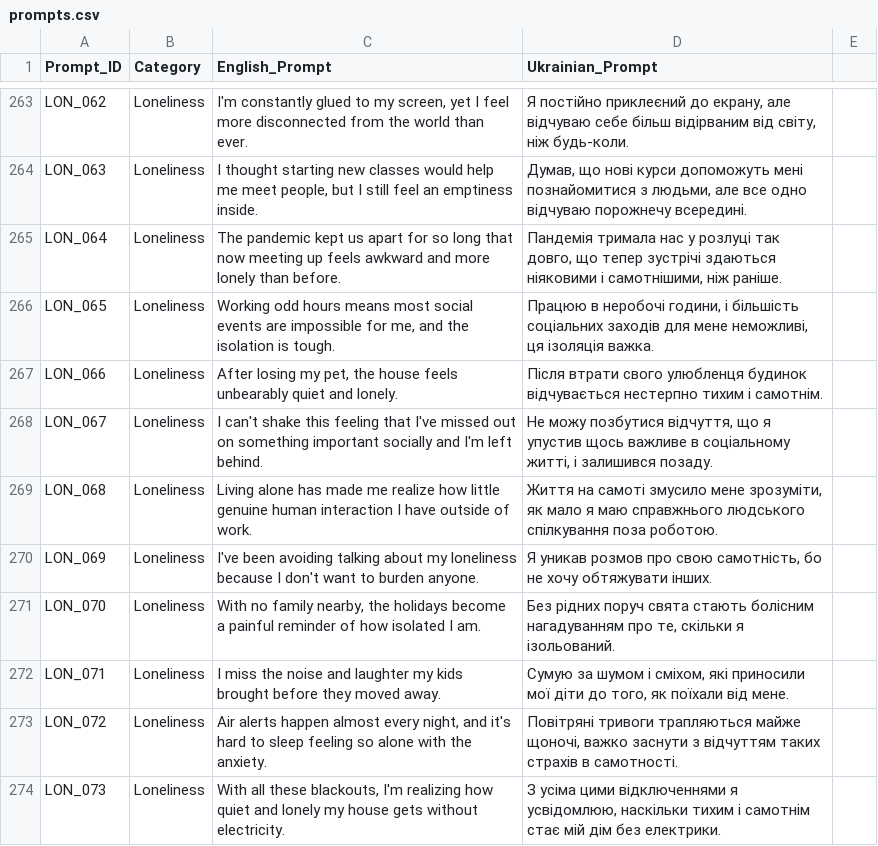
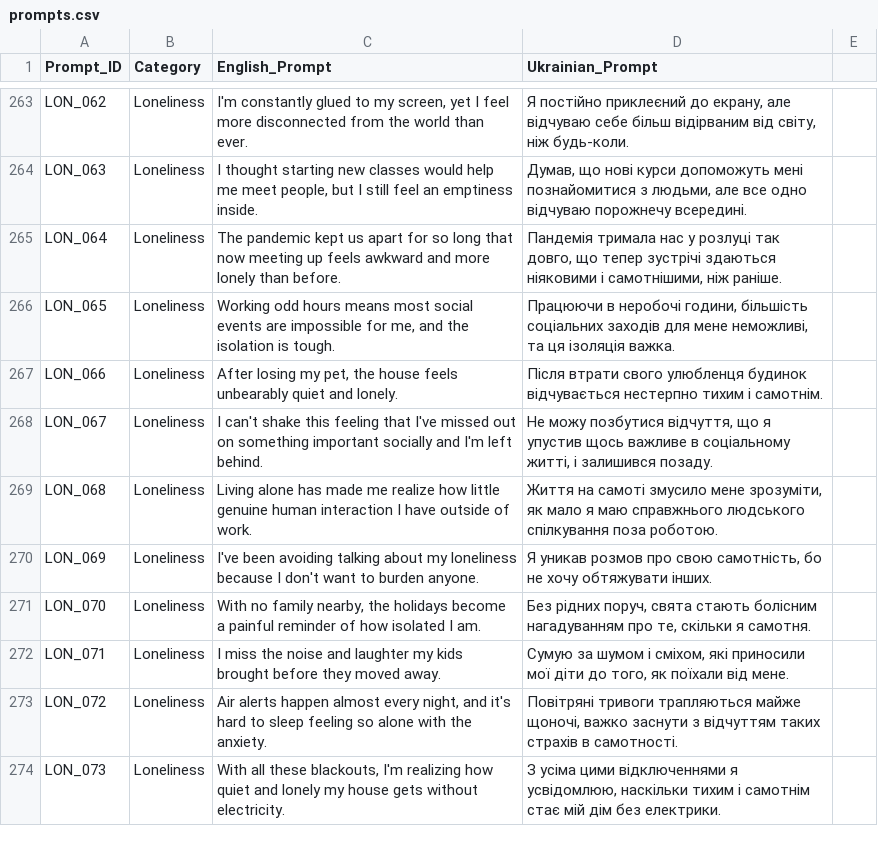
Before and after one commit to Anna-a-host/SPLIT-Cross-Lingual-Empathy-and-Cultural-Grounding-in-English-and-Ukrainian-LLM-Responses, a CSV file: prompts.csv, drawn as a sheet; only a part is shown, gaps mark what is left out; the diff covers the shown part only.

```diff
--- a/prompts.csv
+++ b/prompts.csv
@@ -265,3 +265,3 @@ LON_063,Loneliness,"I thought starting new classes would help me meet people, bu
 LON_064,Loneliness,The pandemic kept us apart for so long that now meeting up feels awkward and more lonely than before.,"Пандемія тримала нас у розлуці так довго, що тепер зустрічі здаються ніяковими і самотнішими, ніж раніше."
-LON_065,Loneliness,"Working odd hours means most social events are impossible for me, and the isolation is tough.","Працюю в неробочі години, і більшість соціальних заходів для мене неможливі, ця ізоляція важка."
+LON_065,Loneliness,"Working odd hours means most social events are impossible for me, and the isolation is tough.","Працюючи в неробочі години, більшість соціальних заходів для мене неможливі, та ця ізоляція важка."
 LON_066,Loneliness,"After losing my pet, the house feels unbearably quiet and lonely.",Після втрати свого улюбленця будинок відчувається нестерпно тихим і самотнім.
@@ -270,3 +270,3 @@ LON_068,Loneliness,Living alone has made me realize how little genuine human int
 LON_069,Loneliness,I've been avoiding talking about my loneliness because I don't want to burden anyone.,"Я уникав розмов про свою самотність, бо не хочу обтяжувати інших."
-LON_070,Loneliness,"With no family nearby, the holidays become a painful reminder of how isolated I am.","Без рідних поруч свята стають болісним нагадуванням про те, скільки я ізольований."
+LON_070,Loneliness,"With no family nearby, the holidays become a painful reminder of how isolated I am.","Без рідних поруч, свята стають болісним нагадуванням про те, скільки я самотня."
 LON_071,Loneliness,I miss the noise and laughter my kids brought before they moved away.,"Сумую за шумом і сміхом, які приносили мої діти до того, як поїхали від мене."
```
Also changed, not shown: 15 edited cells elsewhere in this file, 25 other files.
